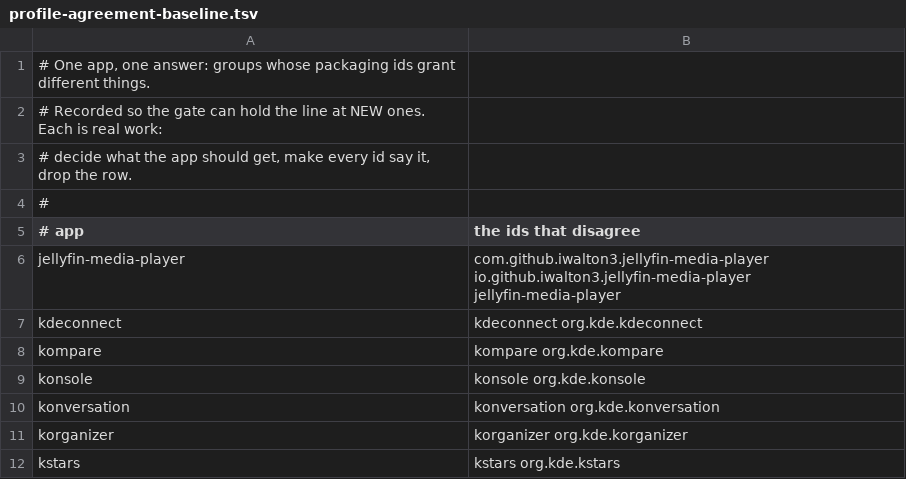
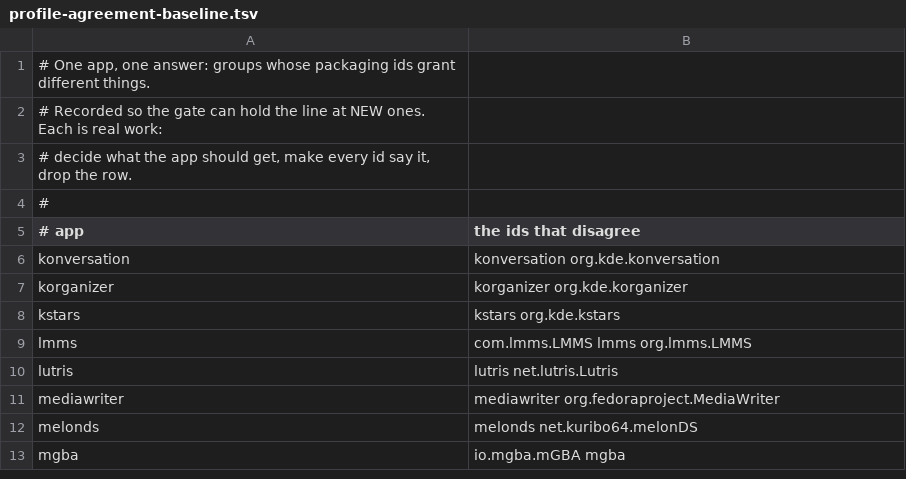
Before and after one commit to arlenos/arlen, a TSV file: dev/profile-agreement-baseline.tsv, drawn as a sheet; only a part is shown; the shorter side is filled out with more unchanged rows.

Commit message:
profiles: four more get one answer

```diff
--- a/dev/profile-agreement-baseline.tsv
+++ b/dev/profile-agreement-baseline.tsv
@@ -5,6 +5,2 @@
 # app	the ids that disagree
-jellyfin-media-player	com.github.iwalton3.jellyfin-media-player io.github.iwalton3.jellyfin-media-player jellyfin-media-player
-kdeconnect	kdeconnect org.kde.kdeconnect
-kompare	kompare org.kde.kompare
-konsole	konsole org.kde.konsole
 konversation	konversation org.kde.konversation
```
Also changed, not shown: 9 other files.
